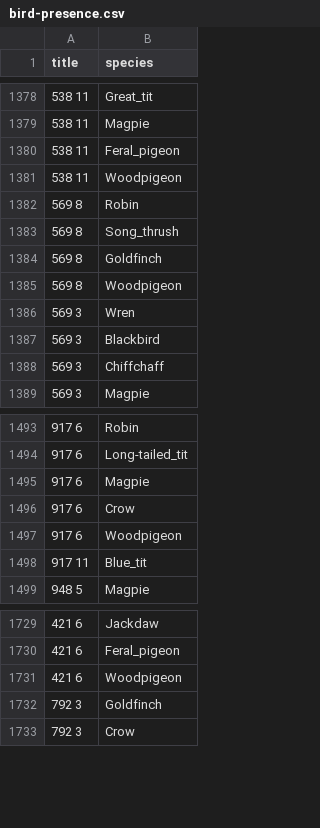
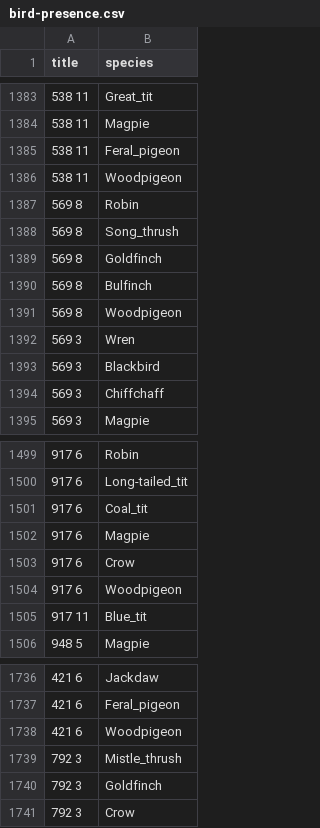
Before and after one commit to JakoboEU/manchester_cluster_analysis, a CSV file: input/bird-presence.csv, drawn as a sheet; only a part is shown, gaps mark what is left out; the diff covers the shown part only; the diff names each change by its address in the sheet, - before the commit and + after, or states it on an @@ line.

```diff
--- a/input/bird-presence.csv
+++ b/input/bird-presence.csv
+row 1390: 569 8 | Bulfinch
+row 1501: 917 6 | Coal_tit
+row 1739: 792 3 | Mistle_thrush
```
Also changed, not shown: 5 added rows elsewhere in this file, input/plant-presence.csv, 6 other files.
